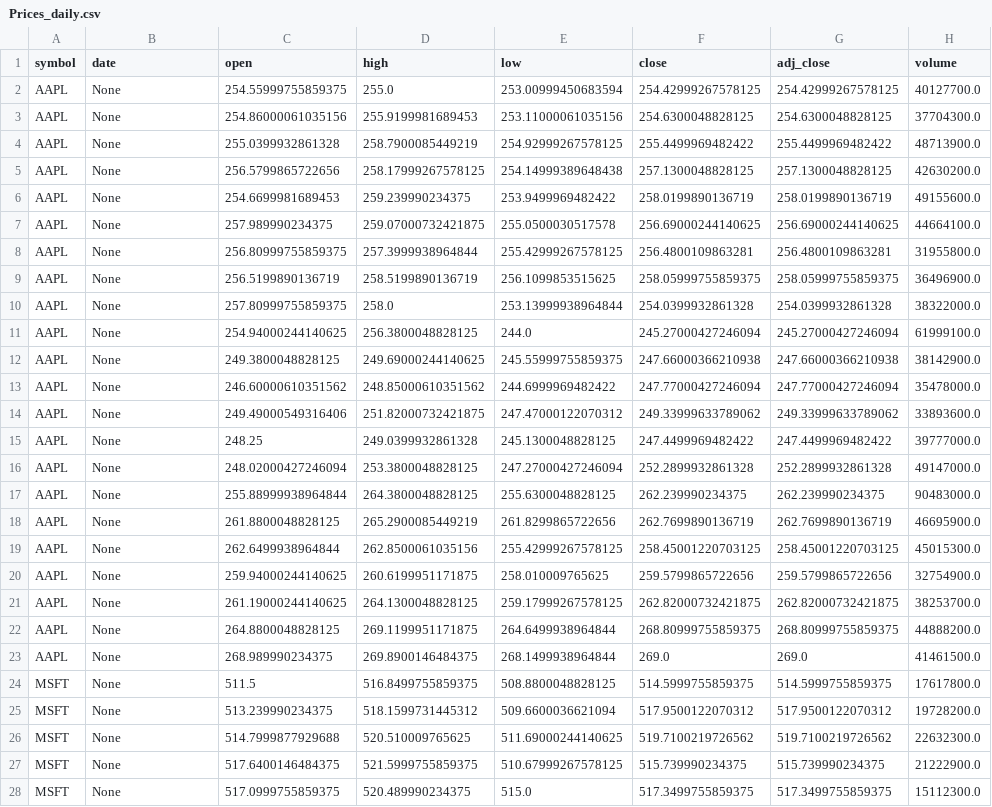
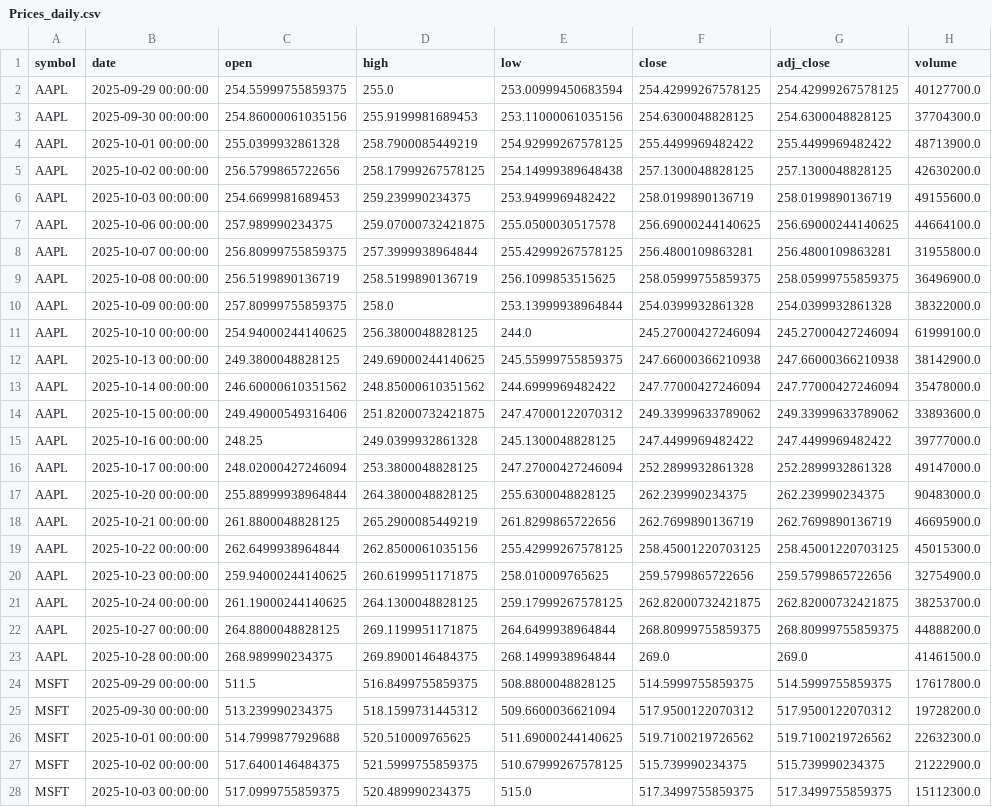
Before and after one commit to marianimail-projects/investing-csv, a CSV file: data/Prices_daily.csv, drawn as a sheet; only a part is shown; the diff covers the shown part only; the diff names each change by its address in the sheet, - before the commit and + after, or states it on an @@ line.

Commit message:
update csv 2025-10-29-05:02:07

```diff
--- a/data/Prices_daily.csv
+++ b/data/Prices_daily.csv
-B2 (date): None
+B2 (date): 2025-09-29 00:00:00
-B3 (date): None
+B3 (date): 2025-09-30 00:00:00
-B4 (date): None
+B4 (date): 2025-10-01 00:00:00
-B5 (date): None
+B5 (date): 2025-10-02 00:00:00
-B6 (date): None
+B6 (date): 2025-10-03 00:00:00
-B7 (date): None
+B7 (date): 2025-10-06 00:00:00
-B8 (date): None
+B8 (date): 2025-10-07 00:00:00
-B9 (date): None
+B9 (date): 2025-10-08 00:00:00
-B10 (date): None
+B10 (date): 2025-10-09 00:00:00
-B11 (date): None
+B11 (date): 2025-10-10 00:00:00
-B12 (date): None
+B12 (date): 2025-10-13 00:00:00
-B13 (date): None
+B13 (date): 2025-10-14 00:00:00
-B14 (date): None
+B14 (date): 2025-10-15 00:00:00
-B15 (date): None
+B15 (date): 2025-10-16 00:00:00
-B16 (date): None
+B16 (date): 2025-10-17 00:00:00
-B17 (date): None
+B17 (date): 2025-10-20 00:00:00
-B18 (date): None
+B18 (date): 2025-10-21 00:00:00
-B19 (date): None
+B19 (date): 2025-10-22 00:00:00
-B20 (date): None
+B20 (date): 2025-10-23 00:00:00
-B21 (date): None
+B21 (date): 2025-10-24 00:00:00
-B22 (date): None
+B22 (date): 2025-10-27 00:00:00
-B23 (date): None
+B23 (date): 2025-10-28 00:00:00
-B24 (date): None
+B24 (date): 2025-09-29 00:00:00
-B25 (date): None
+B25 (date): 2025-09-30 00:00:00
-B26 (date): None
+B26 (date): 2025-10-01 00:00:00
-B27 (date): None
+B27 (date): 2025-10-02 00:00:00
-B28 (date): None
+B28 (date): 2025-10-03 00:00:00
```
Also changed, not shown: 39 edited cells elsewhere in this file.
